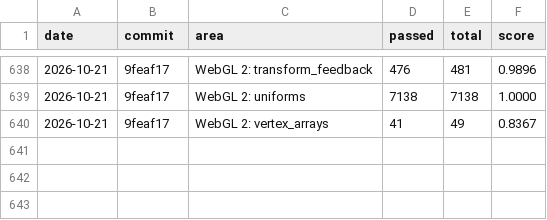
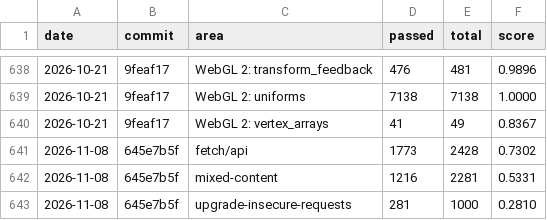
Before and after one commit to aye-lang/dweller, a CSV file: browser/tools/conformance/history.csv, drawn as a sheet; only a part is shown, gaps mark what is left out.

```diff
--- a/browser/tools/conformance/history.csv
+++ b/browser/tools/conformance/history.csv
@@ -640 +640,4 @@ date,commit,area,passed,total,score
 2026-10-21,9feaf17,WebGL 2: vertex_arrays,41,49,0.8367
+2026-11-08,645e7b5f,fetch/api,1773,2428,0.7302
+2026-11-08,645e7b5f,mixed-content,1216,2281,0.5331
+2026-11-08,645e7b5f,upgrade-insecure-requests,281,1000,0.2810
```
Also changed, not shown: 19 other files.
